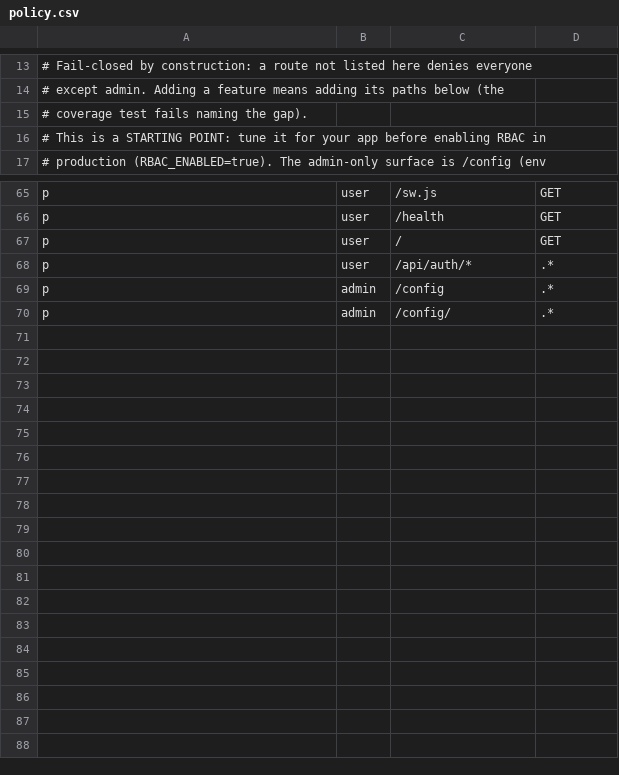
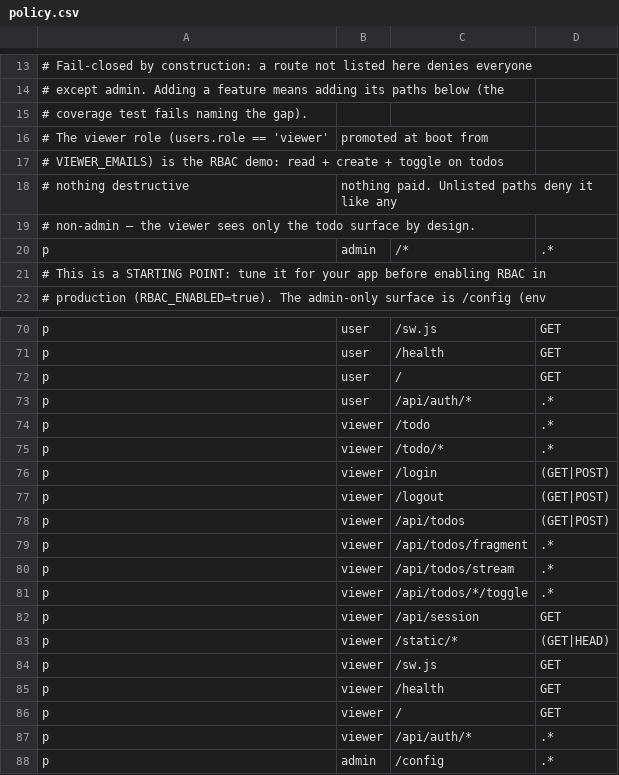
Before and after one commit to calionauta/gogogo, a CSV file: internal/rbac/casbin/policy.csv, drawn as a sheet; only a part is shown, gaps mark what is left out; the shorter side is filled out with more unchanged rows; the diff names each change by its address in the sheet, - before the commit and + after, or states it on an @@ line.

Commit message:
Viewer role RBAC demo: read/create/toggle, no deletes, no paid actions
Casbin demonstrates itself on Todo without disturbing the reference:
demo1/demo2 stay full users (contention testing needs full CRUD).
A third account promoted via new VIEWER_EMAILS (existing-rows-only,
ties lose to ADMIN_EMAILS) gets a reader+creator surface under
RBAC enforcement: policy.csv viewer rows (GET/POST create/toggle,
denies deletes/suggest/jobs/everything else by omission), trash +
clear-completed rendered aria-disabled with the reason (click raises
the denial message), AI Suggest hidden, /config showing role and
enforcement posture. Reusable seam: rbac.RoleViewer + IsViewer
(display hints only — enforcement stays in policy, so a wrong hint
degrades to 403, never to a write). Auth sessions carry Role with
the display-vs-enforcement contract documented on the field.
Red-proofed: subject passthrough, policy allow/deny matrix,
middleware enforcement end-to-end (403 delete / 200 create),
promotion incl. tie-wins-admin, UI affordance for both skins.
Docs: configuration VIEWER_EMAILS row + admin-dashboard walkthrough.

```diff
--- a/internal/rbac/casbin/policy.csv
+++ b/internal/rbac/casbin/policy.csv
+row 16: # The viewer role (users.role == 'viewer' | promoted at boot from
+row 17: # VIEWER_EMAILS) is the RBAC demo: read + create + toggle on todos
+row 18: # nothing destructive | nothing paid. Unlisted paths deny it like any
+row 19: # non-admin — the viewer sees only the todo surface by design.
+row 20: p | admin | /* | .*
+row 74: p | viewer | /todo | .*
+row 75: p | viewer | /todo/* | .*
+row 76: p | viewer | /login | (GET|POST)
+row 77: p | viewer | /logout | (GET|POST)
+row 78: p | viewer | /api/todos | (GET|POST)
+row 79: p | viewer | /api/todos/fragment | .*
+row 80: p | viewer | /api/todos/stream | .*
+row 81: p | viewer | /api/todos/*/toggle | .*
+row 82: p | viewer | /api/session | GET
+row 83: p | viewer | /static/* | (GET|HEAD)
+row 84: p | viewer | /sw.js | GET
+row 85: p | viewer | /health | GET
+row 86: p | viewer | / | GET
+row 87: p | viewer | /api/auth/* | .*
```
Also changed, not shown: 25 other files.
